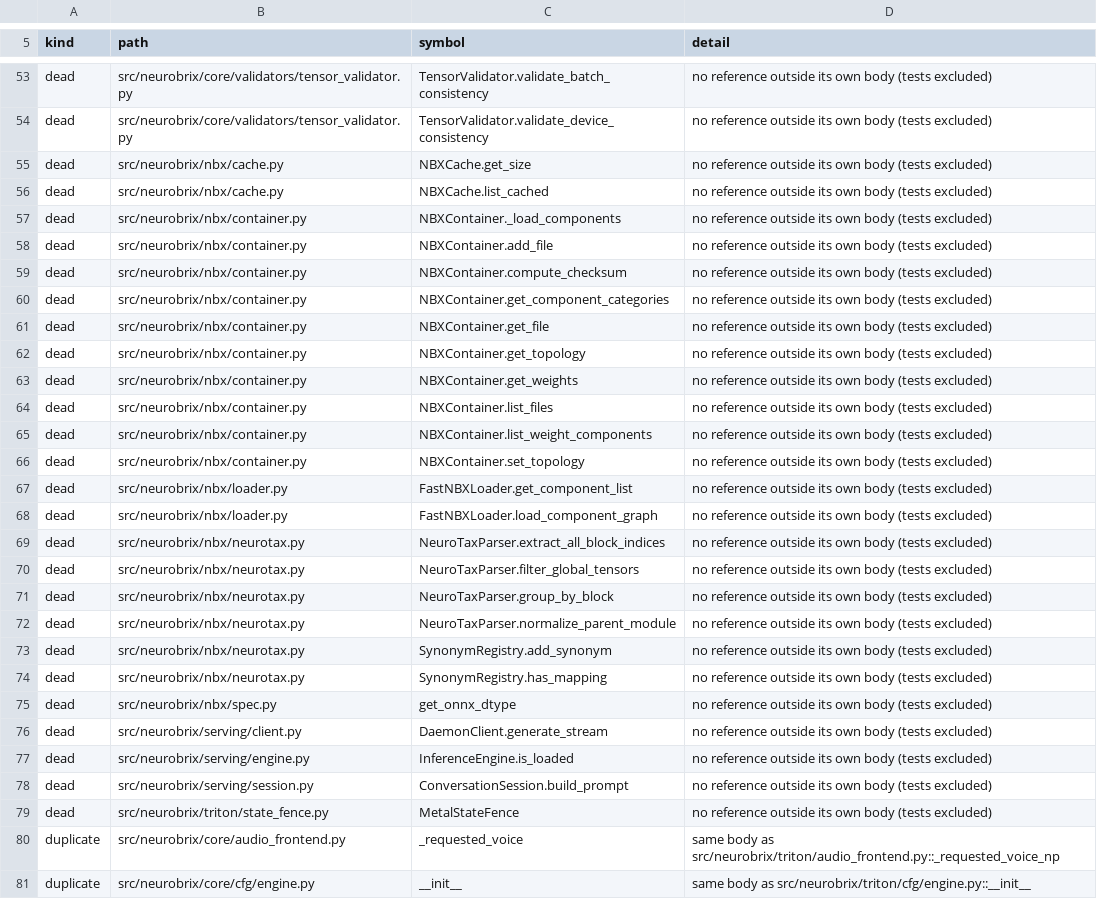
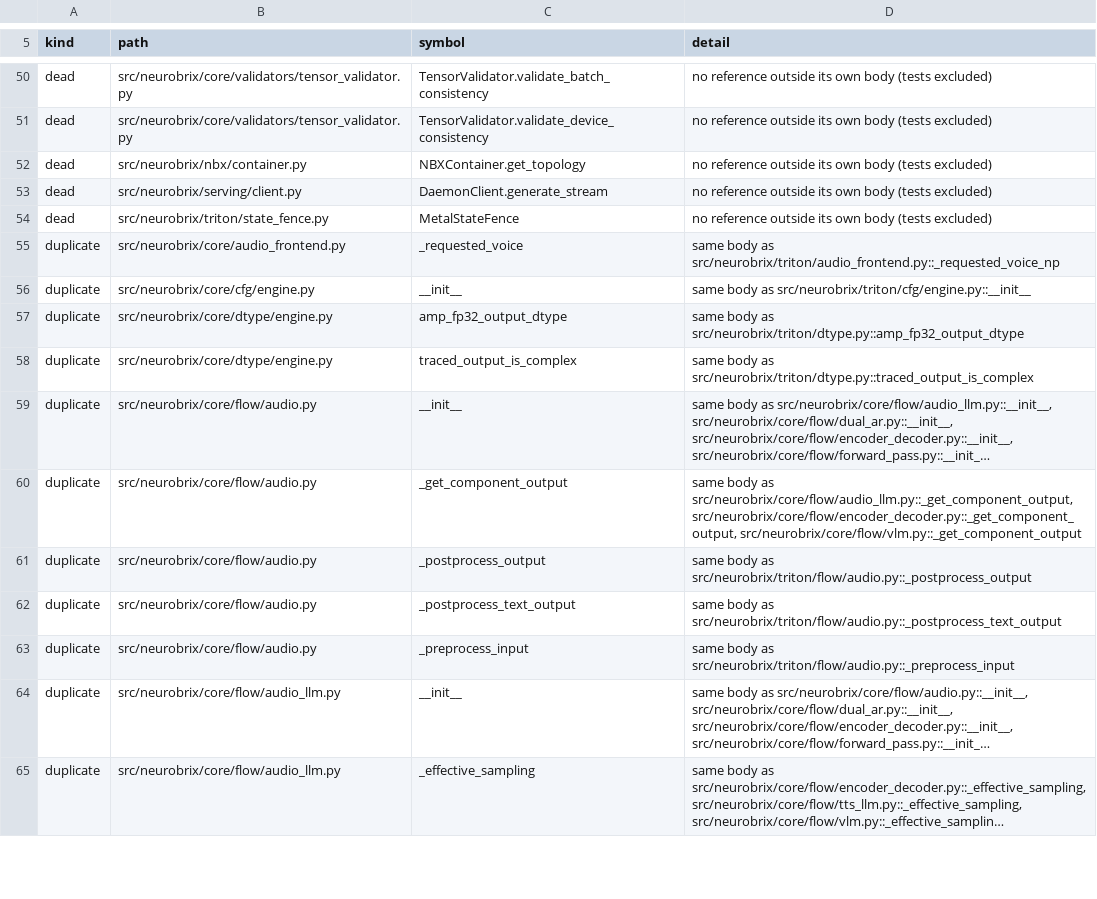
Before and after one commit to NeuroBrix/neurobrix, a TSV file: docs/nbxtensor/engine_slim_list.tsv, drawn as a sheet; only a part is shown, gaps mark what is left out; the shorter side is filled out with more unchanged rows; long unchanged cells end in …; the diff covers the shown part only.

Commit message:
engine slim: the common code's container, loader, NeuroTax, serving and dtype definitions nothing called
24 definitions no engine code, no tool and no test names — and that the build toolchain, which uses the container
API from its own repository, does not call either (checked there): NBXContainer's writers and accessors (add_file,
compute_checksum, set_topology, set_graph, get_weights, list_files, list_weight_components, ...), two FastNBXLoader
helpers, NeuroTax's unused groupings and synonyms, the text-encoder handler's two probes, calibration's embed_record,
spec's get_onnx_dtype, a session's build_prompt. The three the toolchain does call (NBXCache.list_cached,
NeuroTaxParser.normalize_parent_module, InferenceEngine.is_loaded) are kept with that reason. Container, serving,
NeuroTax and calibration tests: 209 passed.

```diff
--- a/docs/nbxtensor/engine_slim_list.tsv
+++ b/docs/nbxtensor/engine_slim_list.tsv
@@ -54,26 +51,4 @@ dead	src/neurobrix/core/validators/tensor_validator.py	TensorValidator.validate_
 dead	src/neurobrix/core/validators/tensor_validator.py	TensorValidator.validate_device_consistency	no reference outside its own body (tests excluded)
-dead	src/neurobrix/nbx/cache.py	NBXCache.get_size	no reference outside its own body (tests excluded)
-dead	src/neurobrix/nbx/cache.py	NBXCache.list_cached	no reference outside its own body (tests excluded)
-dead	src/neurobrix/nbx/container.py	NBXContainer._load_components	no reference outside its own body (tests excluded)
-dead	src/neurobrix/nbx/container.py	NBXContainer.add_file	no reference outside its own body (tests excluded)
-dead	src/neurobrix/nbx/container.py	NBXContainer.compute_checksum	no reference outside its own body (tests excluded)
-dead	src/neurobrix/nbx/container.py	NBXContainer.get_component_categories	no reference outside its own body (tests excluded)
-dead	src/neurobrix/nbx/container.py	NBXContainer.get_file	no reference outside its own body (tests excluded)
 dead	src/neurobrix/nbx/container.py	NBXContainer.get_topology	no reference outside its own body (tests excluded)
-dead	src/neurobrix/nbx/container.py	NBXContainer.get_weights	no reference outside its own body (tests excluded)
-dead	src/neurobrix/nbx/container.py	NBXContainer.list_files	no reference outside its own body (tests excluded)
-dead	src/neurobrix/nbx/container.py	NBXContainer.list_weight_components	no reference outside its own body (tests excluded)
-dead	src/neurobrix/nbx/container.py	NBXContainer.set_topology	no reference outside its own body (tests excluded)
-dead	src/neurobrix/nbx/loader.py	FastNBXLoader.get_component_list	no reference outside its own body (tests excluded)
-dead	src/neurobrix/nbx/loader.py	FastNBXLoader.load_component_graph	no reference outside its own body (tests excluded)
-dead	src/neurobrix/nbx/neurotax.py	NeuroTaxParser.extract_all_block_indices	no reference outside its own body (tests excluded)
-dead	src/neurobrix/nbx/neurotax.py	NeuroTaxParser.filter_global_tensors	no reference outside its own body (tests excluded)
-dead	src/neurobrix/nbx/neurotax.py	NeuroTaxParser.group_by_block	no reference outside its own body (tests excluded)
-dead	src/neurobrix/nbx/neurotax.py	NeuroTaxParser.normalize_parent_module	no reference outside its own body (tests excluded)
-dead	src/neurobrix/nbx/neurotax.py	SynonymRegistry.add_synonym	no reference outside its own body (tests excluded)
-dead	src/neurobrix/nbx/neurotax.py	SynonymRegistry.has_mapping	no reference outside its own body (tests excluded)
-dead	src/neurobrix/nbx/spec.py	get_onnx_dtype	no reference outside its own body (tests excluded)
 dead	src/neurobrix/serving/client.py	DaemonClient.generate_stream	no reference outside its own body (tests excluded)
-dead	src/neurobrix/serving/engine.py	InferenceEngine.is_loaded	no reference outside its own body (tests excluded)
-dead	src/neurobrix/serving/session.py	ConversationSession.build_prompt	no reference outside its own body (tests excluded)
 dead	src/neurobrix/triton/state_fence.py	MetalStateFence	no reference outside its own body (tests excluded)
```
Also changed, not shown: 5 removed rows and 2 edited cells elsewhere in this file, 10 other files.
